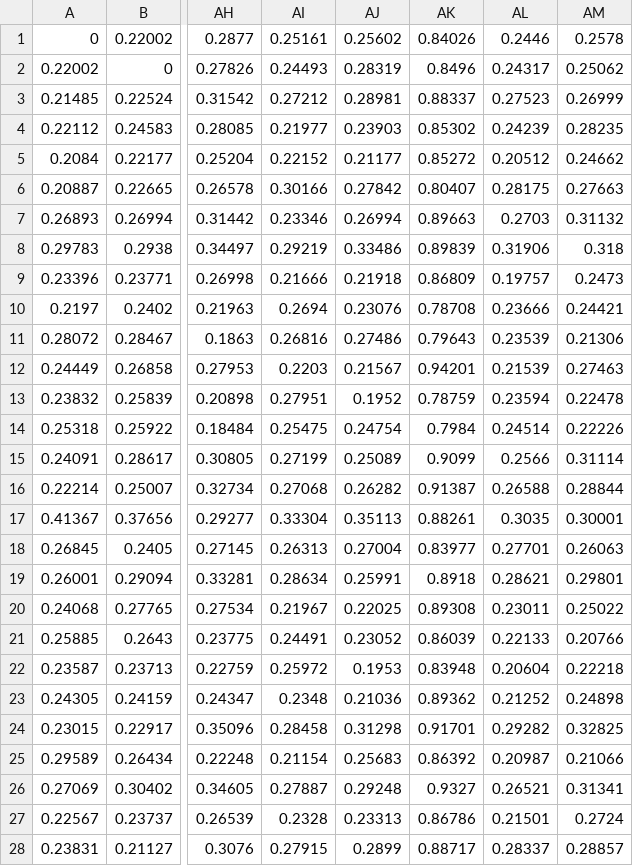
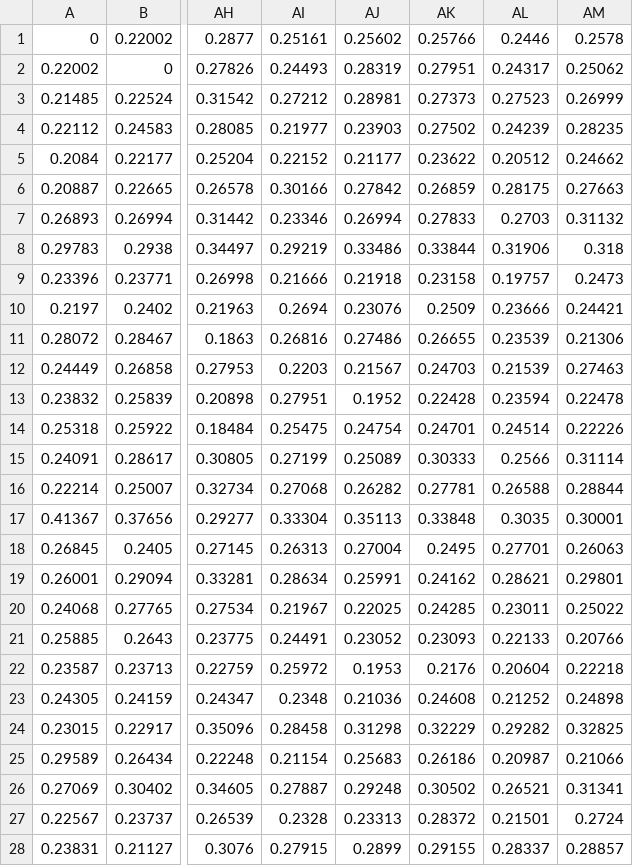
Before and after one commit to gjm112/teeth-scriptus-pricei, a CSV file: data/matlab/pairwise_distances_UM2.csv, drawn as a sheet; only a part is shown, gaps mark what is left out; the diff covers the shown part only; the diff names each change by its address in the sheet, - before the commit and + after, or states it on an @@ line.

```diff
--- a/data/matlab/pairwise_distances_UM2.csv
+++ b/data/matlab/pairwise_distances_UM2.csv
-AK1: 0.84026
+AK1: 0.25766
-AK2: 0.8496
+AK2: 0.27951
-AK3: 0.88337
+AK3: 0.27373
-AK4: 0.85302
+AK4: 0.27502
-AK5: 0.85272
+AK5: 0.23622
-AK6: 0.80407
+AK6: 0.26859
-AK7: 0.89663
+AK7: 0.27833
-AK8: 0.89839
+AK8: 0.33844
-AK9: 0.86809
+AK9: 0.23158
-AK10: 0.78708
+AK10: 0.2509
-AK11: 0.79643
+AK11: 0.26655
-AK12: 0.94201
+AK12: 0.24703
-AK13: 0.78759
+AK13: 0.22428
-AK14: 0.7984
+AK14: 0.24701
-AK15: 0.9099
+AK15: 0.30333
-AK16: 0.91387
+AK16: 0.27781
-AK17: 0.88261
+AK17: 0.33848
-AK18: 0.83977
+AK18: 0.2495
-AK19: 0.8918
+AK19: 0.24162
-AK20: 0.89308
+AK20: 0.24285
-AK21: 0.86039
+AK21: 0.23093
-AK22: 0.83948
+AK22: 0.2176
-AK23: 0.89362
+AK23: 0.24608
-AK24: 0.91701
+AK24: 0.32229
-AK25: 0.86392
+AK25: 0.26186
-AK26: 0.9327
+AK26: 0.30502
-AK27: 0.86786
+AK27: 0.28372
-AK28: 0.88717
+AK28: 0.29155
```
Also changed, not shown: 1 added row, 1 removed row and 15 edited cells elsewhere in this file, data/matlab/pairwise_distances_LM1.csv, data/matlab/pairwise_distances_LM2.csv, 9 other files.
